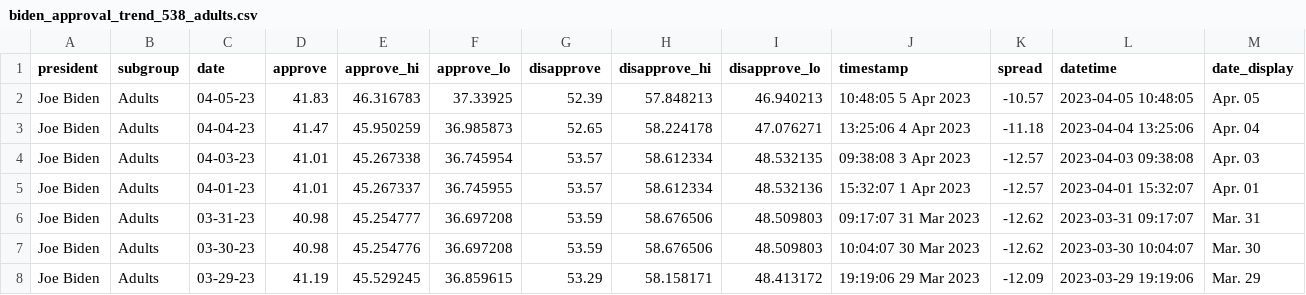
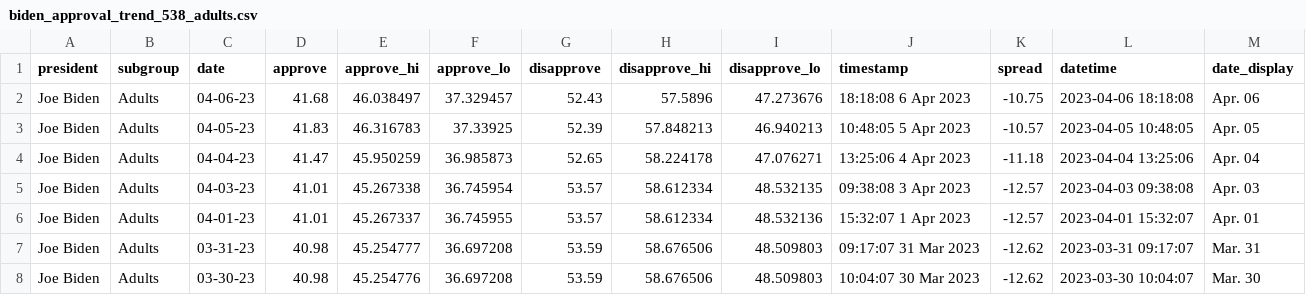
Before and after one commit to stiles/biden-polls, a CSV file: data/processed/biden_approval_trend_538_adults.csv, drawn as a sheet; only a part is shown; the shorter side is filled out with more unchanged rows.

```diff
--- a/data/processed/biden_approval_trend_538_adults.csv
+++ b/data/processed/biden_approval_trend_538_adults.csv
@@ -1,2 +1,3 @@
 president,subgroup,date,approve,approve_hi,approve_lo,disapprove,disapprove_hi,disapprove_lo,timestamp,spread,datetime,date_display
+Joe Biden,Adults,04-06-23,41.68,46.038497,37.329457,52.43,57.5896,47.273676,18:18:08  6 Apr 2023,-10.75,2023-04-06 18:18:08,Apr. 06
 Joe Biden,Adults,04-05-23,41.83,46.316783,37.33925,52.39,57.848213,46.940213,10:48:05  5 Apr 2023,-10.57,2023-04-05 10:48:05,Apr. 05
```
Also changed, not shown: data/processed/biden_approval_trend_538_all_polls.csv, data/processed/biden_approval_trend_538_latest_adults.csv, 3 other files.
